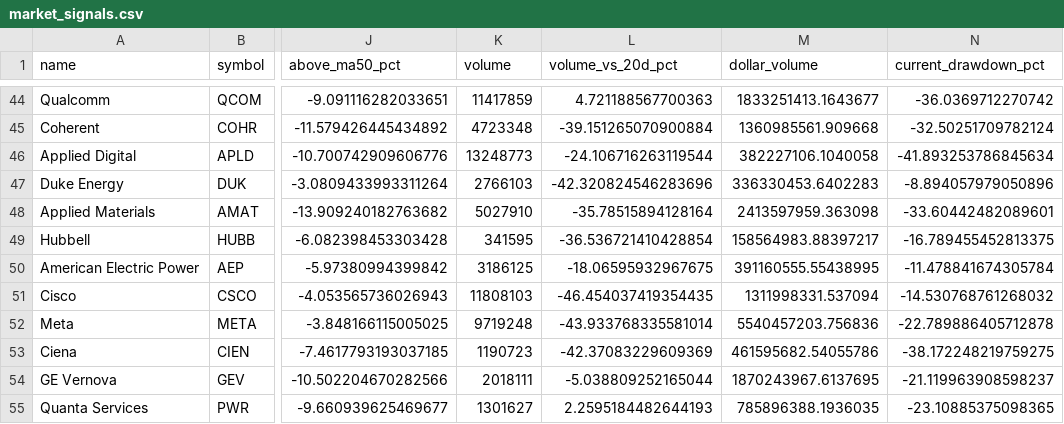
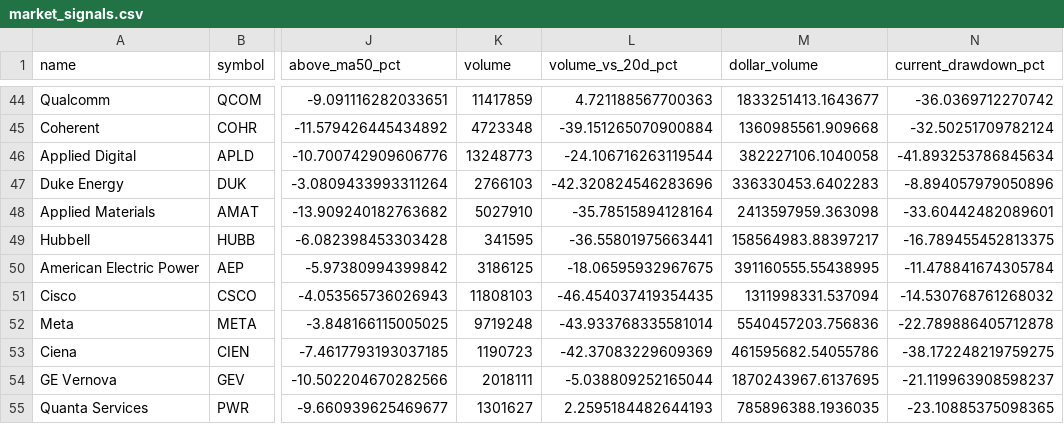
Before and after one commit to lemonca11/ai_invest_agent, a CSV file: data/market_signals.csv, drawn as a sheet; only a part is shown, gaps mark what is left out; the diff names each change by its address in the sheet, - before the commit and + after, or states it on an @@ line.

```diff
--- a/data/market_signals.csv
+++ b/data/market_signals.csv
-L49 (volume_vs_20d_pct): -36.536721410428854
+L49 (volume_vs_20d_pct): -36.55801975663441
```
Also changed, not shown: data/market_volume.csv, 26 other files.
